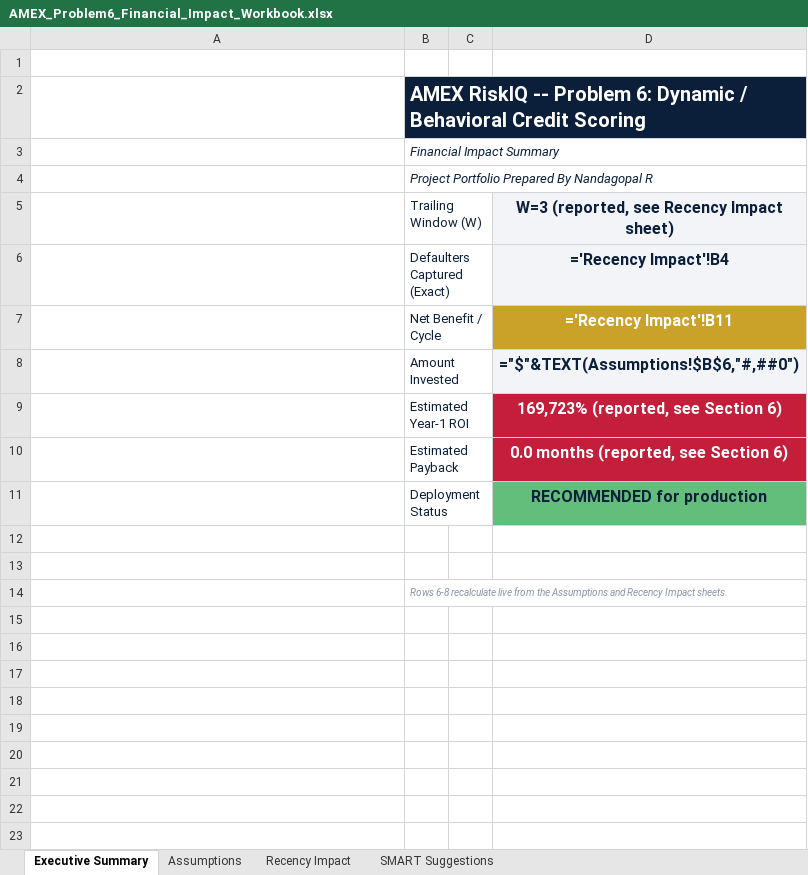
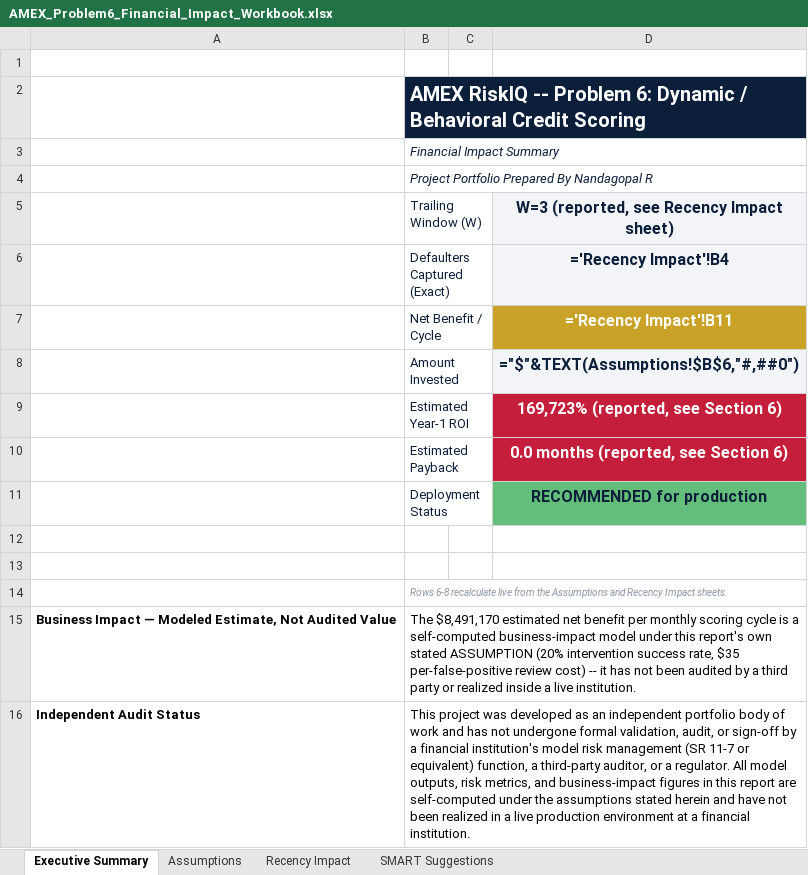
Before and after one commit to rnanda19/AMEX_RiskIQ_Enterprise_Credit_Risk_Platform, an Excel workbook: 06_Problem6_Dynamic_Behavioral_Credit_Scoring/reports/financial_impact_reporting_packaging/AMEX_Problem6_Financial_Impact_Workbook.xlsx, sheet Executive Summary, drawn as a sheet; values as stored, in another font and other column widths than the file's, no borders; formulas without a stored value are shown as written; the diff names each change by its address in the sheet, - before the commit and + after, or states it on an @@ line.

```diff
--- a/06_Problem6_Dynamic_Behavioral_Credit_Scoring/reports/financial_impact_reporting_packaging/AMEX_Problem6_Financial_Impact_Workbook.xlsx (sheet Executive Summary)
+++ b/06_Problem6_Dynamic_Behavioral_Credit_Scoring/reports/financial_impact_reporting_packaging/AMEX_Problem6_Financial_Impact_Workbook.xlsx (sheet Executive Summary)
+row 15: Business Impact — Modeled Estimate, Not Audited Value | The $8,491,170 estimated net benefit per monthly scoring cycle is a self-computed business-impact model under this report's own stated ASSUMPTION (20% intervention success rate, $35 per-false-positive review cost) -- it has not been audited by a third party or realized inside a live institution.
+row 16: Independent Audit Status | This project was developed as an independent portfolio body of work and has not undergone formal validation, audit, or sign-off by a financial institution's model risk management (SR 11-7 or equivalent) function, a third-party auditor, or a regulator. All model outputs, risk metrics, and business-impact figures in this report are self-computed under the assumptions stated herein and have not been realized in a live production environment at a financial institution.
```
Also changed, not shown: 00_Executive_Rollup_Report/AMEX_RiskIQ_Platform_Executive_Rollup_Workbook.xlsx, 04_Problem4_Delinquency_Escalation_Loss_Severity/reports/financial_impact_reporting_packaging/AMEX_Problem4_Financial_Impact_Workbook.xlsx, 36 other files.
